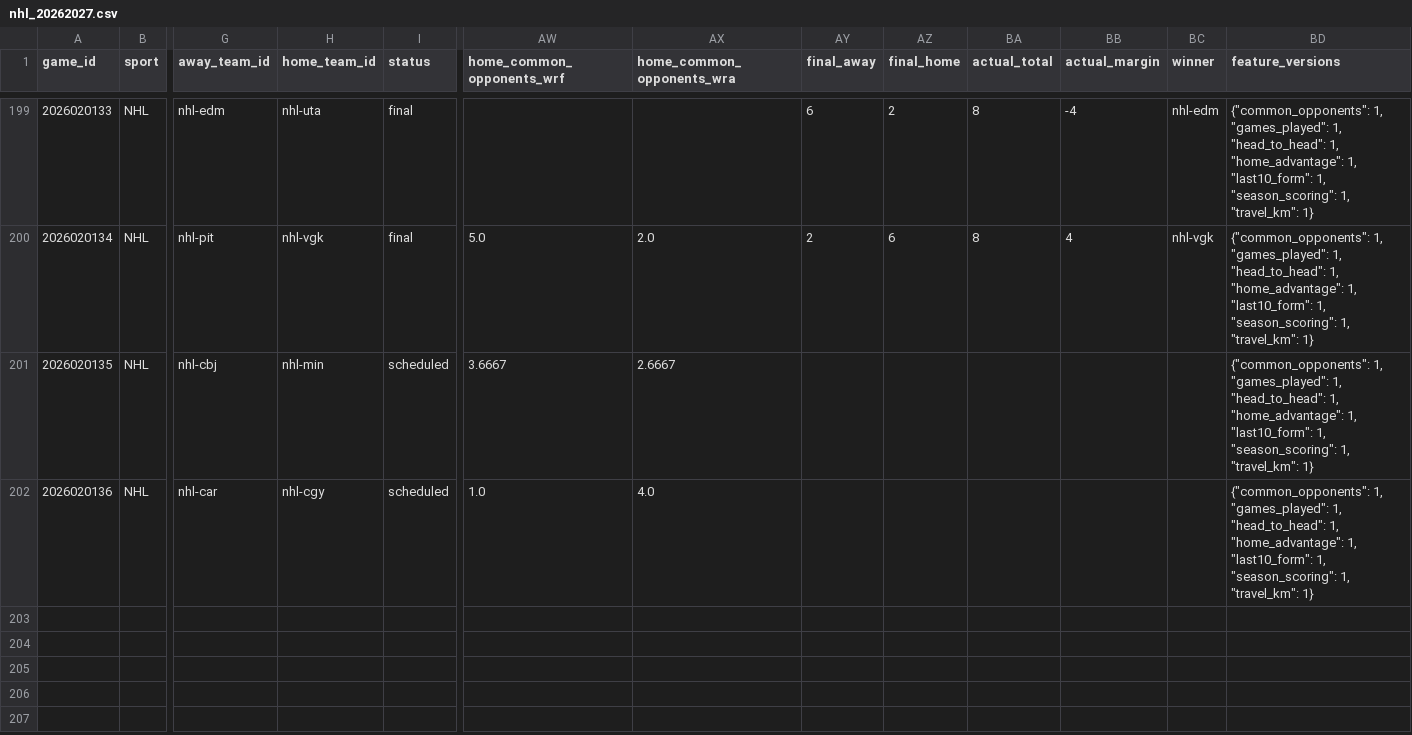
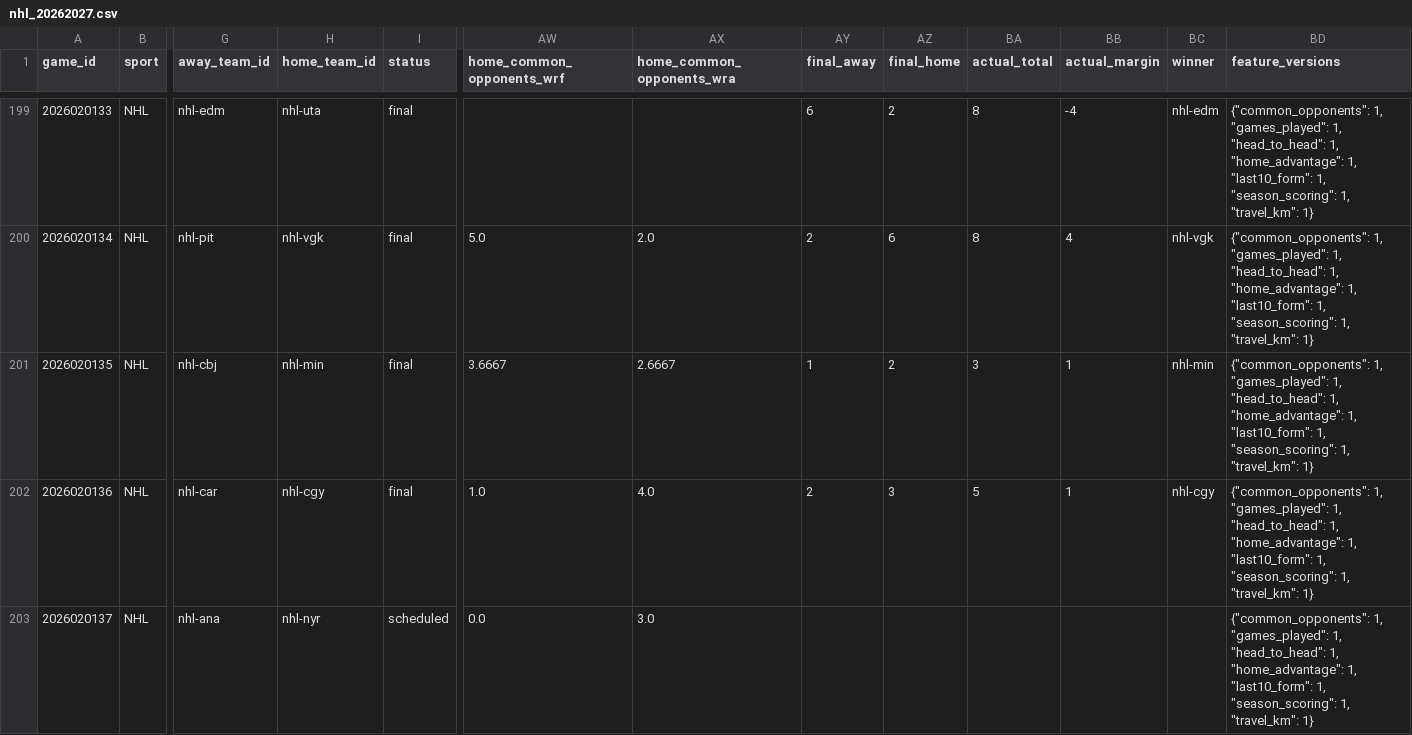
Before and after one commit to jpf5046/basic_betting_model, a CSV file: data/frames/nhl_20262027.csv, drawn as a sheet; only a part is shown, gaps mark what is left out; rows hold the shown columns only; the diff covers the shown part only; the diff names each change by its address in the sheet, - before the commit and + after, or states it on an @@ line.

```diff
--- a/data/frames/nhl_20262027.csv
+++ b/data/frames/nhl_20262027.csv
-I201:I202 (status): scheduled
+I201:I202 (status): final
-AY201 (final_away): (empty)
+AY201 (final_away): 1
-AZ201 (final_home): (empty)
+AZ201 (final_home): 2
-BA201 (actual_total): (empty)
+BA201 (actual_total): 3
-BB201:BB202 (actual_margin): (empty)
+BB201:BB202 (actual_margin): 1
-BC201 (winner): (empty)
+BC201 (winner): nhl-min
-AY202 (final_away): (empty)
+AY202 (final_away): 2
-AZ202 (final_home): (empty)
+AZ202 (final_home): 3
-BA202 (actual_total): (empty)
+BA202 (actual_total): 5
-BC202 (winner): (empty)
+BC202 (winner): nhl-cgy
+row 203: 2026020137 | NHL | nhl-ana | nhl-nyr | scheduled | 0.0 | 3.0 |  |  |  |  |  | {"common_opponents": 1, "games_played": 1, "head_to_head": 1, "home_advantage": 1, "last10_form": 1, "season_scoring": 1, "travel_km": 1}
```
Also changed, not shown: 3 added rows elsewhere in this file, data/nhl/games_20262027.csv, 4 other files.
